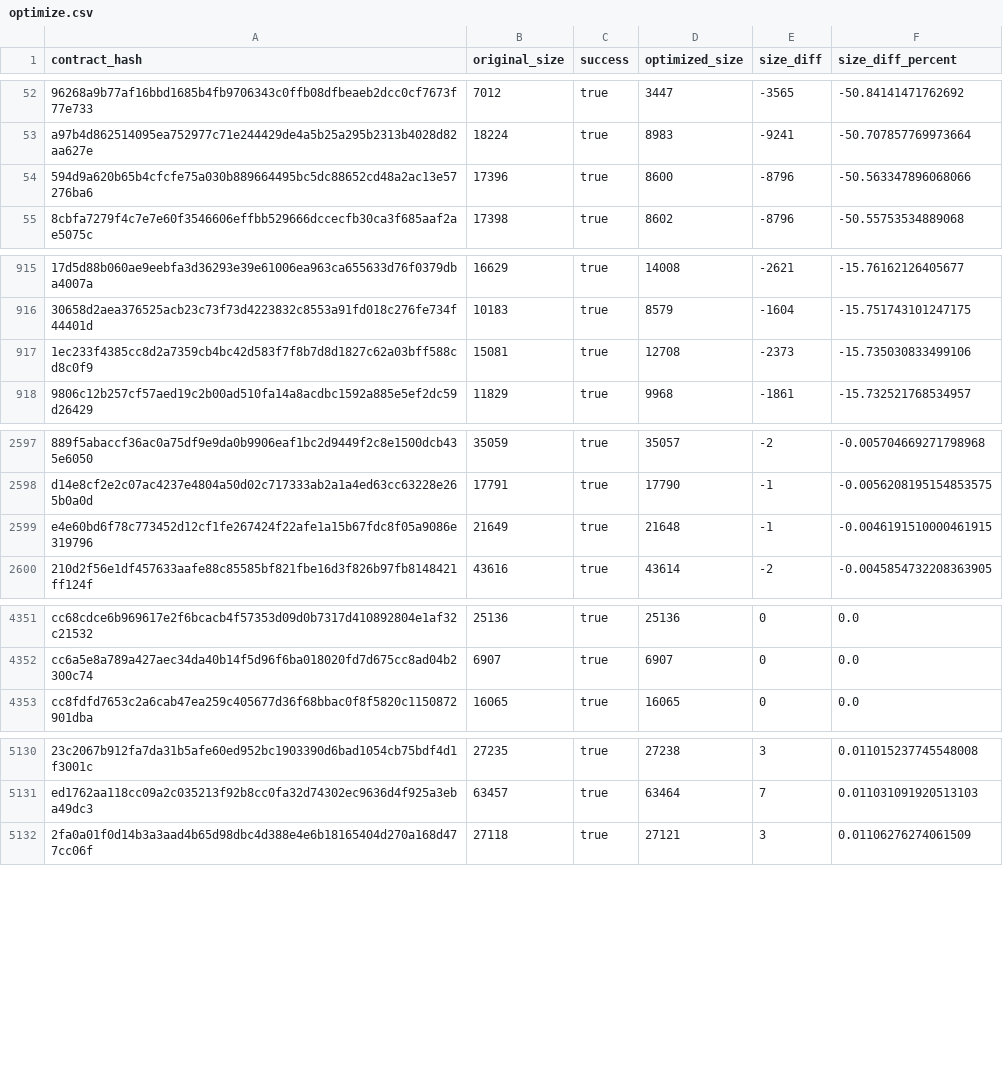
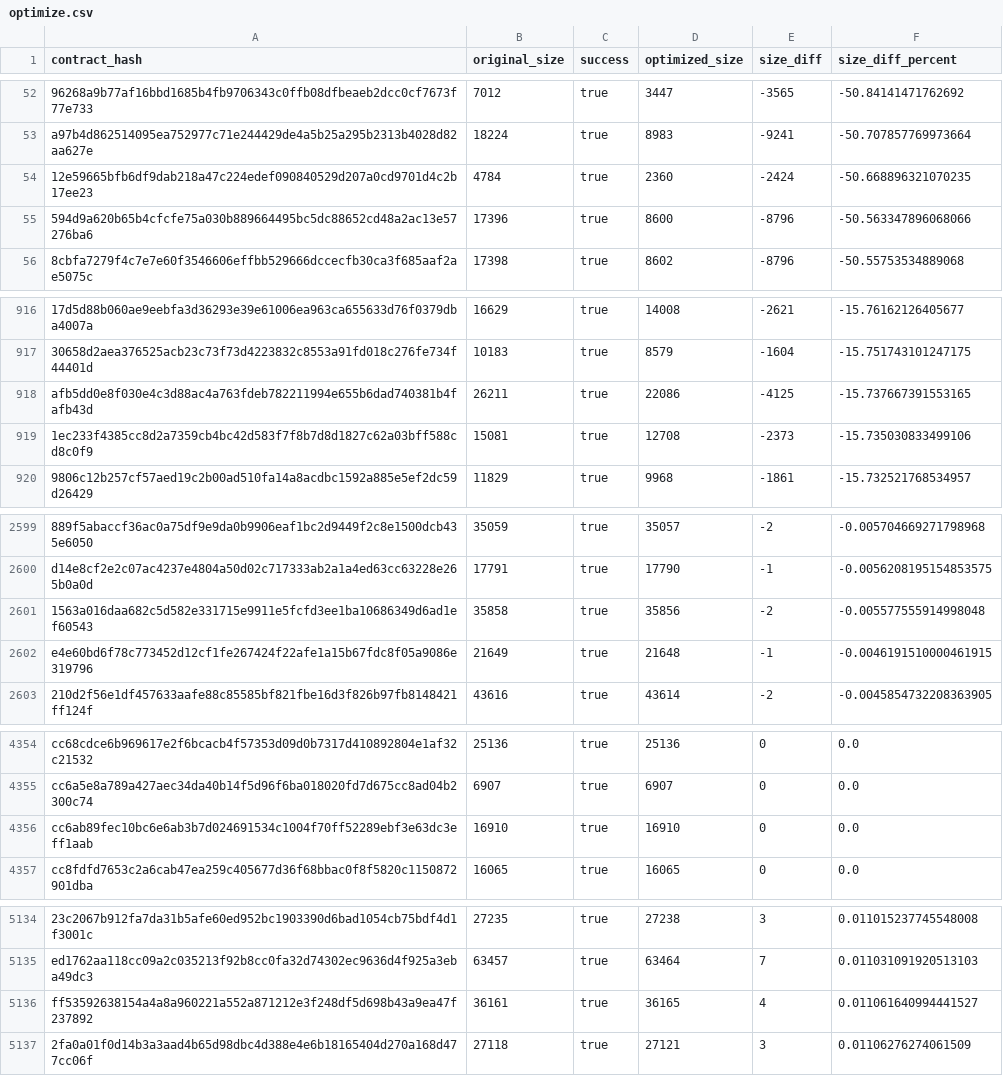
Before and after one commit to stellar-experimental/contract-wasms, a CSV file: analysis/optimize.csv, drawn as a sheet; only a part is shown, gaps mark what is left out; the diff names each change by its address in the sheet, - before the commit and + after, or states it on an @@ line.

```diff
--- a/analysis/optimize.csv
+++ b/analysis/optimize.csv
+row 54: 12e59665bfb6df9dab218a47c224edef090840529d207a0cd9701d4c2b17ee23 | 4784 | true | 2360 | -2424 | -50.668896321070235
+row 918: afb5dd0e8f030e4c3d88ac4a763fdeb782211994e655b6dad740381b4fafb43d | 26211 | true | 22086 | -4125 | -15.737667391553165
+row 2601: 1563a016daa682c5d582e331715e9911e5fcfd3ee1ba10686349d6ad1ef60543 | 35858 | true | 35856 | -2 | -0.005577555914998048
+row 4356: cc6ab89fec10bc6e6ab3b7d024691534c1004f70ff52289ebf3e63dc3eff1aab | 16910 | true | 16910 | 0 | 0.0
+row 5136: ff53592638154a4a8a960221a552a871212e3f248df5d698b43a9ea47f237892 | 36161 | true | 36165 | 4 | 0.011061640994441527
```
Also changed, not shown: analysis/count_instances_per_wasm.csv, analysis/dupe-specs.csv, 55 other files.
